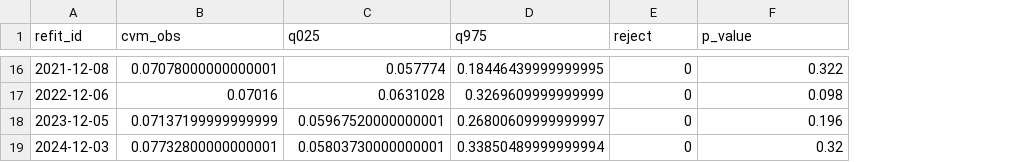
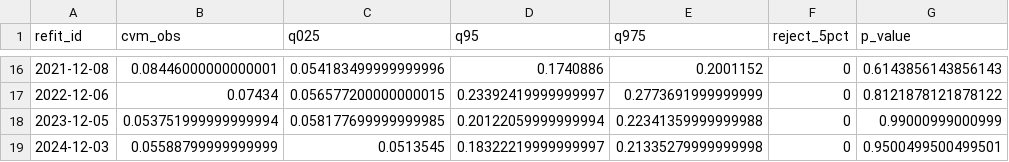
Before and after one commit to bilguudei13/var_project, a CSV file: outputs/tables/copula_gof.csv, drawn as a sheet; only a part is shown, gaps mark what is left out; addresses are those after the commit; the diff covers the shown part only; the diff names each change by its address in the sheet, - before the commit and + after, or states it on an @@ line.

Commit message:
Add EVT, GARCH-EVT, and Copula VaR outputs

```diff
--- a/outputs/tables/copula_gof.csv
+++ b/outputs/tables/copula_gof.csv
+column D (q95), rows 16-19: 0.1740886 | 0.23392419999999997 | 0.20122059999999994 | 0.18322219999999997
-F1: reject
+F1: reject_5pct
-B16 (cvm_obs): 0.07078000000000001
+B16 (cvm_obs): 0.08446000000000001
-C16 (q025): 0.057774
+C16 (q025): 0.054183499999999996
-E16 (q975): 0.18446439999999995
+E16 (q975): 0.2001152
-G16 (p_value): 0.322
+G16 (p_value): 0.6143856143856143
-B17 (cvm_obs): 0.07016
+B17 (cvm_obs): 0.07434
-C17 (q025): 0.0631028
+C17 (q025): 0.056577200000000015
-E17 (q975): 0.3269609999999999
+E17 (q975): 0.2773691999999999
-G17 (p_value): 0.098
+G17 (p_value): 0.8121878121878122
-B18 (cvm_obs): 0.07137199999999999
+B18 (cvm_obs): 0.053751999999999994
-C18 (q025): 0.05967520000000001
+C18 (q025): 0.058177699999999985
-E18 (q975): 0.26800609999999997
+E18 (q975): 0.22341359999999988
-G18 (p_value): 0.196
+G18 (p_value): 0.99000999000999
-B19 (cvm_obs): 0.07732800000000001
+B19 (cvm_obs): 0.05588799999999999
-C19 (q025): 0.05803730000000001
+C19 (q025): 0.0513545
-E19 (q975): 0.33850489999999994
+E19 (q975): 0.21335279999999998
-G19 (p_value): 0.32
+G19 (p_value): 0.9500499500499501
```
Also changed, not shown: 60 edited cells elsewhere in this file, outputs/tables/var_bootstrap_ci.csv, 30 other files.
